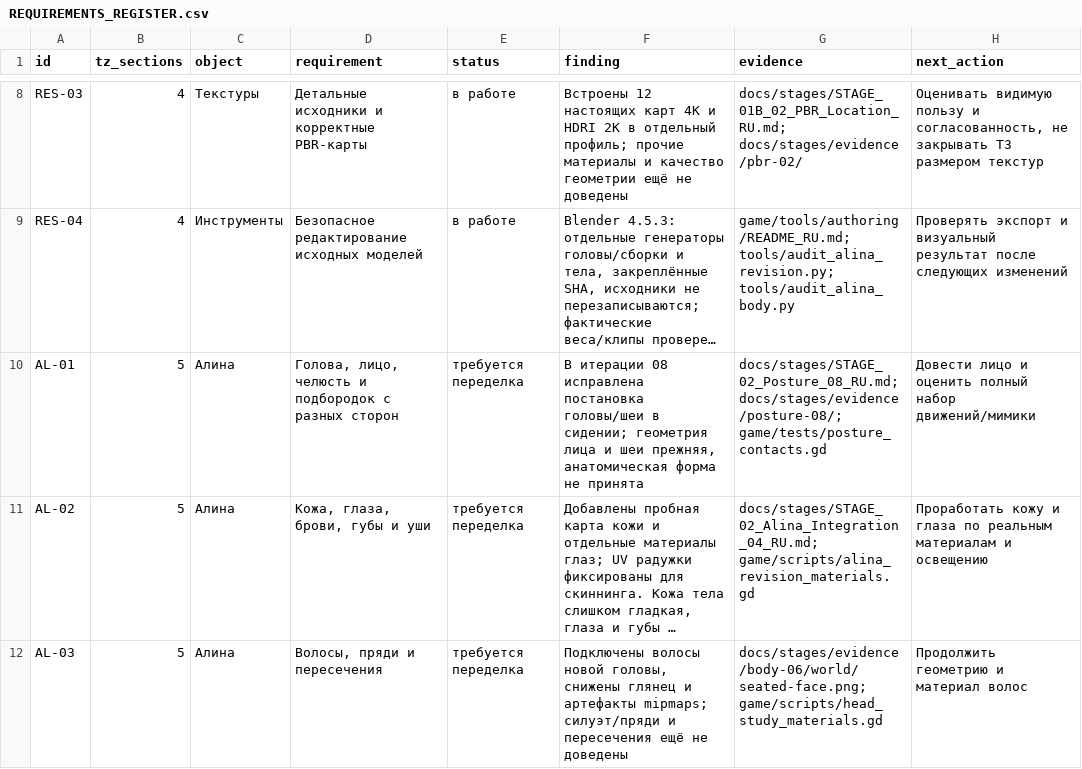
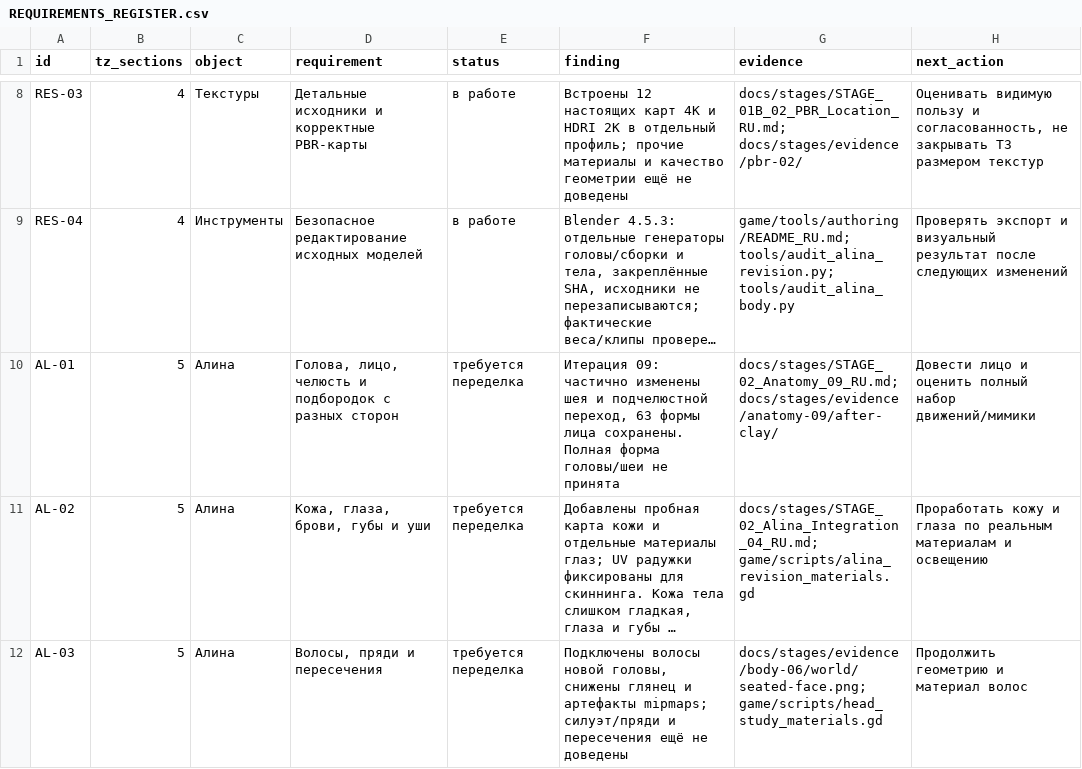
Before and after one commit to paratosss/Game-AI-, a CSV file: docs/stages/REQUIREMENTS_REGISTER.csv, drawn as a sheet; only a part is shown, gaps mark what is left out; long unchanged cells end in …; the diff covers the shown part only; the diff names each change by its address in the sheet, - before the commit and + after, or states it on an @@ line.

Commit message:
Save anatomy iteration 09 with matched neutral and in-game evidence

```diff
--- a/docs/stages/REQUIREMENTS_REGISTER.csv
+++ b/docs/stages/REQUIREMENTS_REGISTER.csv
-F10 (finding): В итерации 08 исправлена постановка головы/шеи в сидении; геометрия лица и шеи прежняя, анатомическая форма не принята
+F10 (finding): Итерация 09: частично изменены шея и подчелюстной переход, 63 формы лица сохранены. Полная форма головы/шеи не принята
-G10 (evidence): docs/stages/STAGE_02_Posture_08_RU.md; docs/stages/evidence/posture-08/; game/tests/posture_contacts.gd
+G10 (evidence): docs/stages/STAGE_02_Anatomy_09_RU.md; docs/stages/evidence/anatomy-09/after-clay/
```
Also changed, not shown: 5 edited cells elsewhere in this file, 40 other files.
